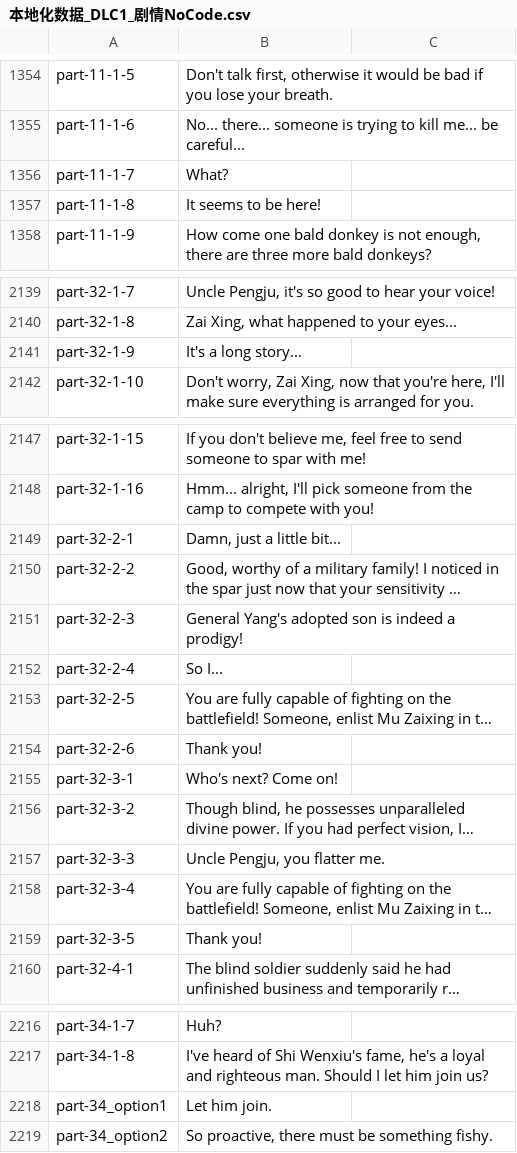
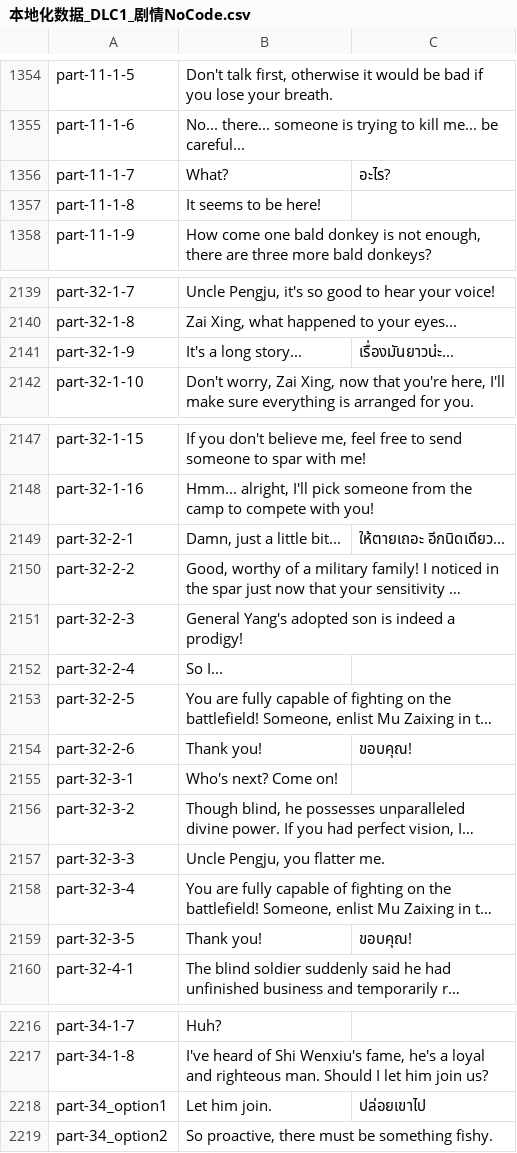
Before and after one commit to 1ookilo/WulinSH-TH, a CSV file: WulinPy/GenerateCSVtoXSLX/csv_input/本地化数据_DLC1_剧情NoCode.csv, drawn as a sheet; only a part is shown, gaps mark what is left out; long unchanged cells end in …; the diff names each change by its address in the sheet, - before the commit and + after, or states it on an @@ line.

```diff
--- a/WulinPy/GenerateCSVtoXSLX/csv_input/本地化数据_DLC1_剧情NoCode.csv
+++ b/WulinPy/GenerateCSVtoXSLX/csv_input/本地化数据_DLC1_剧情NoCode.csv
-C1356: (empty)
+C1356: อะไร?
-C2141: (empty)
+C2141: เรื่องมันยาวน่ะ...
-C2149: (empty)
+C2149: ให้ตายเถอะ อีกนิดเดียว...
-C2154: (empty)
+C2154: ขอบคุณ!
-C2159: (empty)
+C2159: ขอบคุณ!
-C2218: (empty)
+C2218: ปล่อยเขาไป
```
Also changed, not shown: 2 other files.
